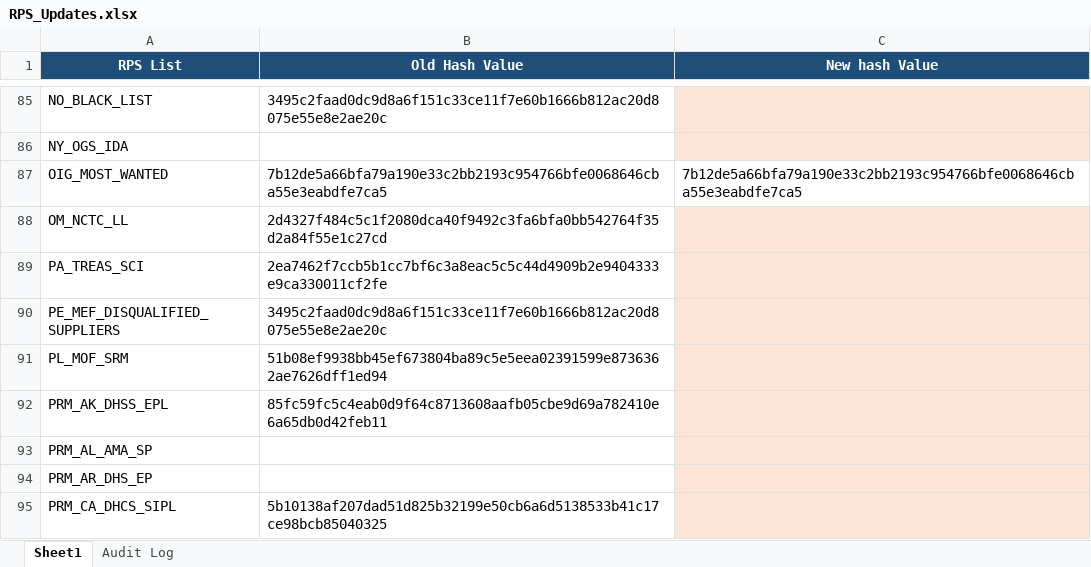
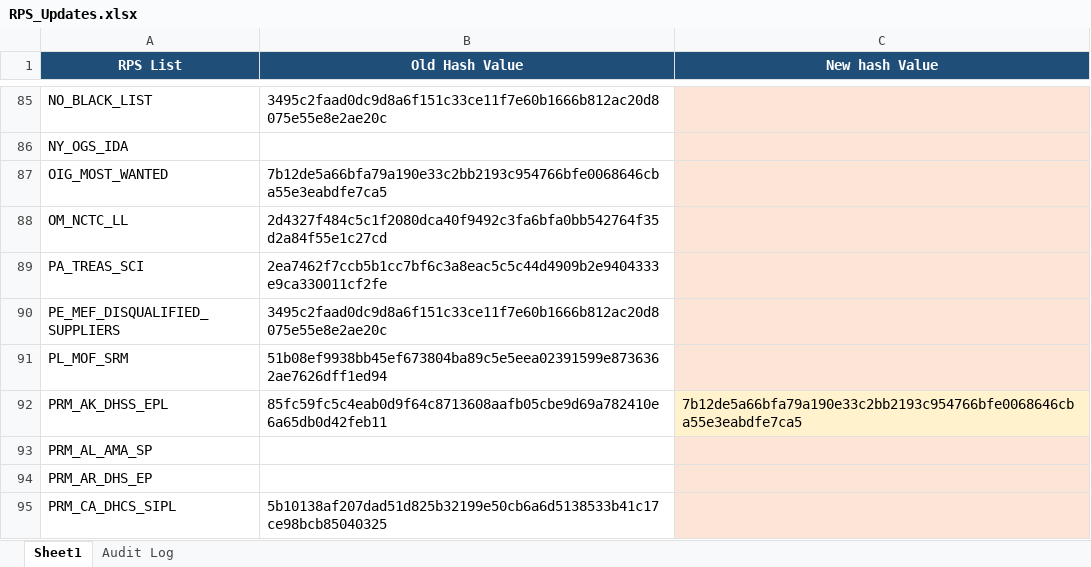
Before and after one commit to rahulraveendrannair-bot/Update-Checking-Automation, an Excel workbook: RPS_Updates.xlsx, sheet Sheet1, drawn as a sheet; only a part is shown, gaps mark what is left out; values as stored, in another font and other column widths than the file's, no borders; the diff names each change by its address in the sheet, - before the commit and + after, or states it on an @@ line.

```diff
--- a/RPS_Updates.xlsx (sheet Sheet1)
+++ b/RPS_Updates.xlsx (sheet Sheet1)
-C87 (New hash Value): 7b12de5a66bfa79a190e33c2bb2193c954766bfe0068646cba55e3eabdfe7ca5
+C87 (New hash Value): (empty)
-C87 fill: none
+C87 fill: #FCE4D6
-C92 (New hash Value): (empty)
+C92 (New hash Value): 7b12de5a66bfa79a190e33c2bb2193c954766bfe0068646cba55e3eabdfe7ca5
```
Also changed, not shown: sheet Audit Log, 2 other files.
